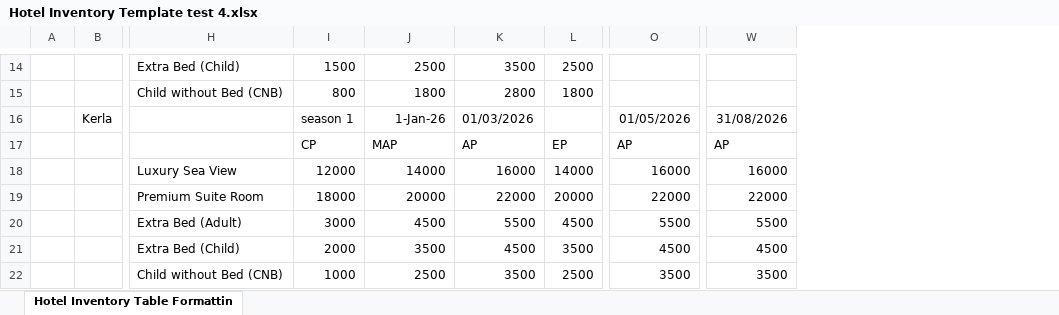
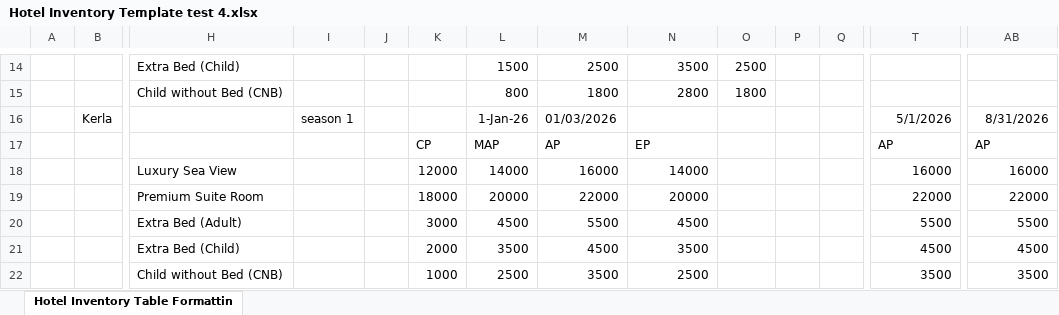
Before and after one commit to rushikesh125/adwait_next, an Excel workbook: public/Hotel Inventory Template test 4.xlsx, sheet Hotel Inventory Table Formattin, drawn as a sheet; only a part is shown, gaps mark what is left out; values as stored, in another font and other column widths than the file's, no borders; addresses are those after the commit; the diff covers the shown part only; the diff names each change by its address in the sheet, - before the commit and + after, or states it on an @@ line.

```diff
--- a/public/Hotel Inventory Template test 4.xlsx (sheet Hotel Inventory Table Formattin)
+++ b/public/Hotel Inventory Template test 4.xlsx (sheet Hotel Inventory Table Formattin)
+column I, row 16: season 1
+column J, empty
+column K, rows 17-22: CP | 12000 | 18000 | 3000 | 2000 | 1000
+column P, empty
+column Q, empty
-L16: season 1
+L16: 1-Jan-26
-M16: 1-Jan-26
+M16: 01/03/2026
-N16: 01/03/2026
+N16: (empty)
-T16: 01/05/2026
+T16: 5/1/2026
-AB16: 31/08/2026
+AB16: 8/31/2026
-L17: CP
+L17: MAP
-M17: MAP
+M17: AP
-N17: AP
+N17: EP
-O17: EP
+O17: (empty)
-L18: 12000
+L18: 14000
-M18: 14000
+M18: 16000
-N18: 16000
+N18: 14000
-O18: 14000
+O18: (empty)
-L19: 18000
+L19: 20000
-M19: 20000
+M19: 22000
-N19: 22000
+N19: 20000
-O19: 20000
+O19: (empty)
-L20: 3000
+L20: 4500
-M20: 4500
+M20: 5500
-N20: 5500
+N20: 4500
-O20: 4500
+O20: (empty)
-L21: 2000
+L21: 3500
-M21: 3500
+M21: 4500
-N21: 4500
+N21: 3500
-O21: 3500
+O21: (empty)
-L22: 1000
+L22: 2500
-M22: 2500
+M22: 3500
-N22: 3500
+N22: 2500
-O22: 2500
+O22: (empty)
```
Also changed, not shown: 12 edited cells elsewhere in this sheet, 7 other files.
